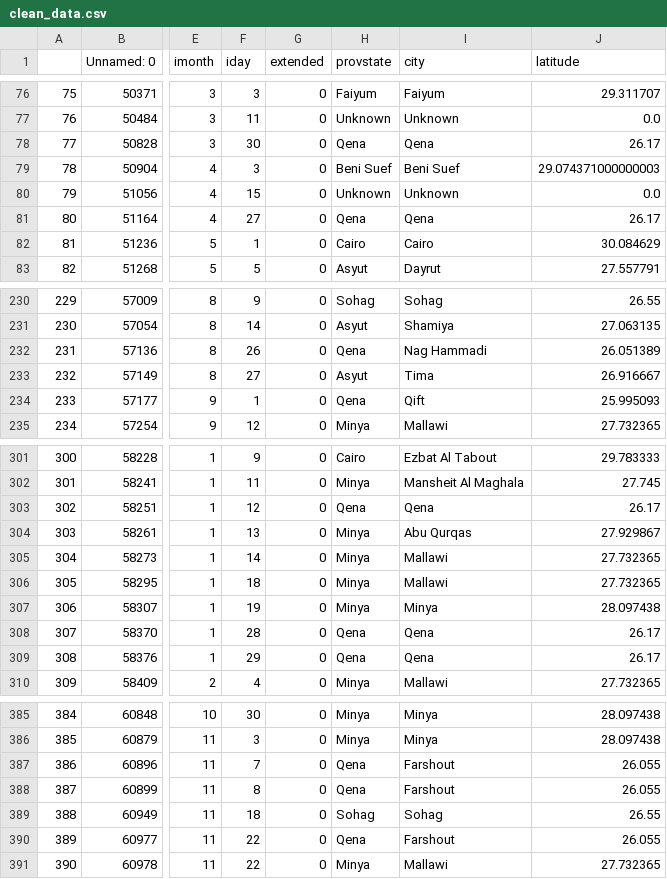
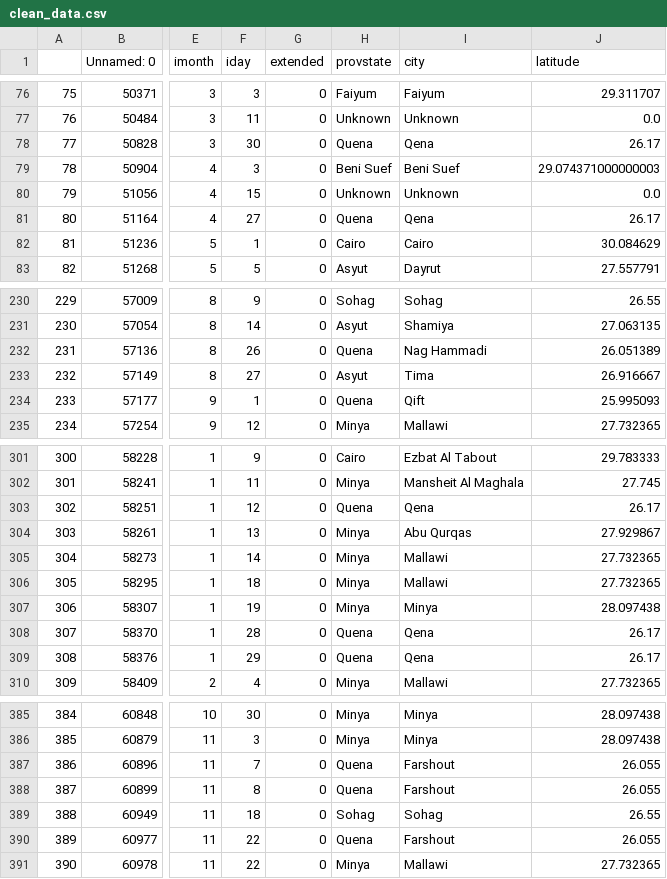
Before and after one commit to Daniel870801/Egypt_terrorism_dataset, a CSV file: clean_data.csv, drawn as a sheet; only a part is shown, gaps mark what is left out; the diff covers the shown part only; the diff names each change by its address in the sheet, - before the commit and + after, or states it on an @@ line.

```diff
--- a/clean_data.csv
+++ b/clean_data.csv
-H78 (provstate): Qena
+H78 (provstate): Quena
-H81 (provstate): Qena
+H81 (provstate): Quena
-H232 (provstate): Qena
+H232 (provstate): Quena
-H234 (provstate): Qena
+H234 (provstate): Quena
-H303 (provstate): Qena
+H303 (provstate): Quena
-H308:H309 (provstate): Qena
+H308:H309 (provstate): Quena
-H387:H388 (provstate): Qena
+H387:H388 (provstate): Quena
-H390 (provstate): Qena
+H390 (provstate): Quena
```
Also changed, not shown: 41 edited cells elsewhere in this file, 2 other files.
